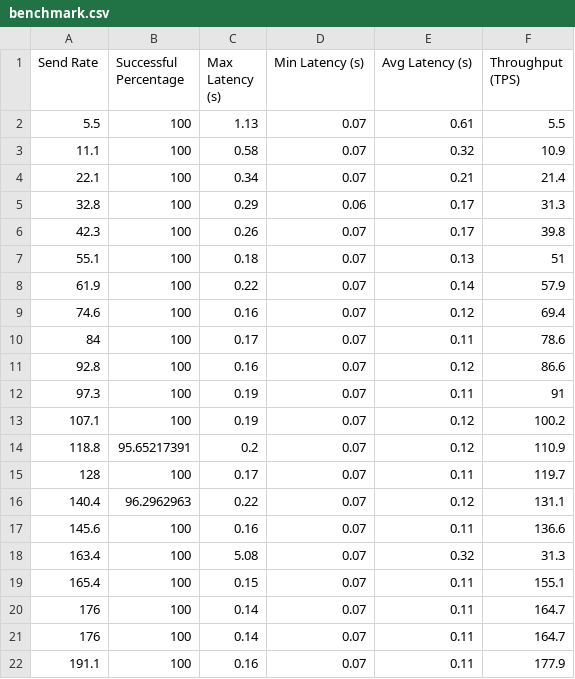
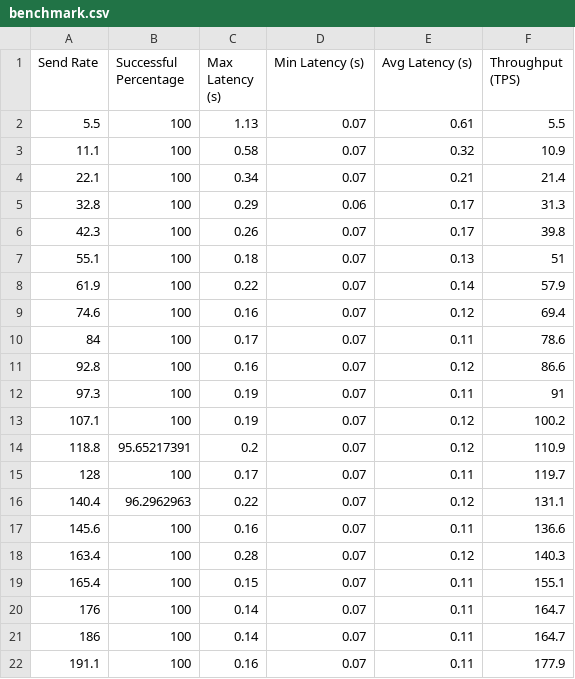
Before and after one commit to tharindupr/phd-data, a CSV file: Paper03/benchmark.csv, drawn as a sheet.

Commit message:
benchmark

```diff
--- a/Paper03/benchmark.csv
+++ b/Paper03/benchmark.csv
@@ -17,6 +17,6 @@ Send Rate,Successful Percentage,Max Latency (s),Min Latency (s),Avg Latency (s),
 145.6,100,0.16,0.07,0.11,136.6
-163.4,100,5.08,0.07,0.32,31.3
+163.4,100,0.28,0.07,0.12,140.3
 165.4,100,0.15,0.07,0.11,155.1
 176,100,0.14,0.07,0.11,164.7
-176,100,0.14,0.07,0.11,164.7
+186,100,0.14,0.07,0.11,164.7
 191.1,100,0.16,0.07,0.11,177.9
```
